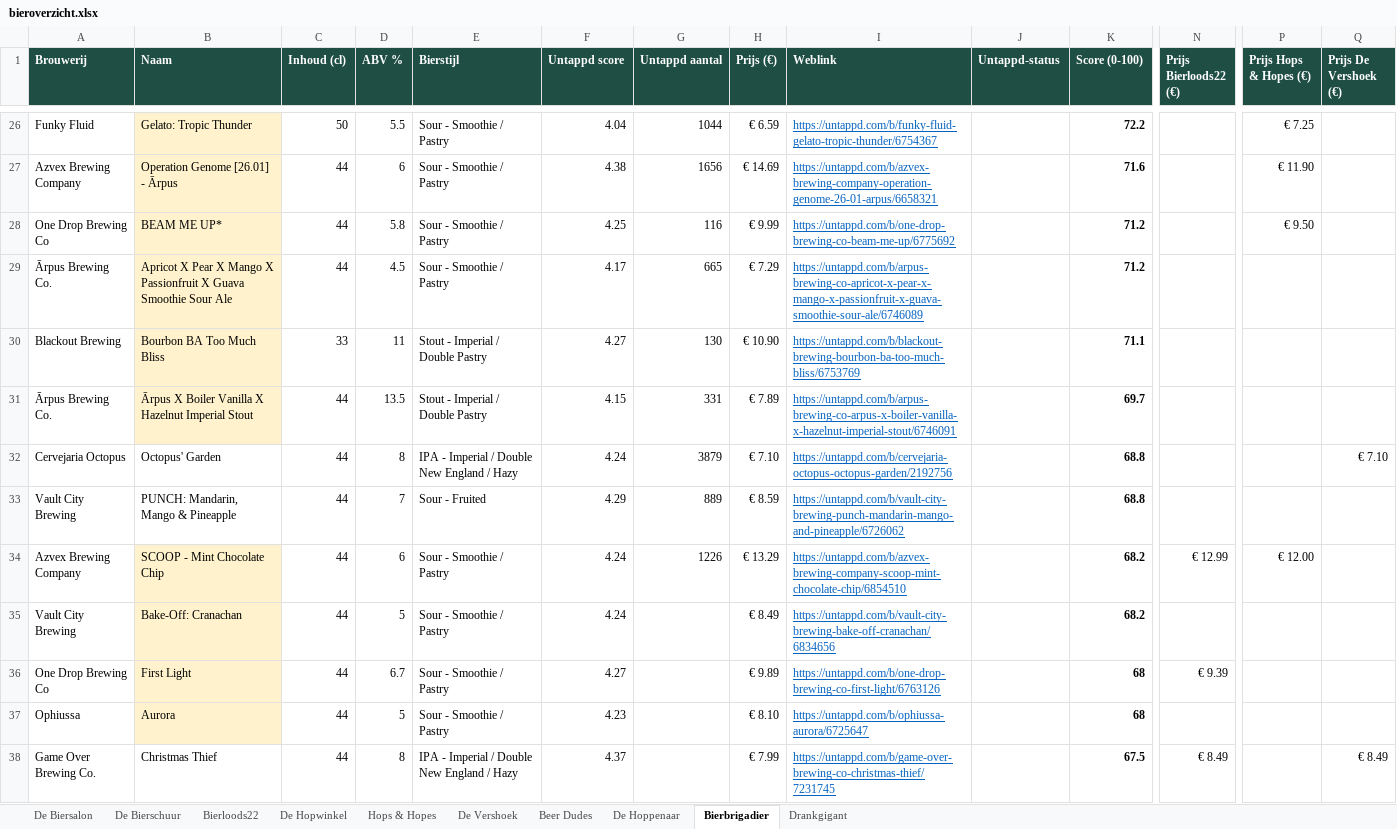
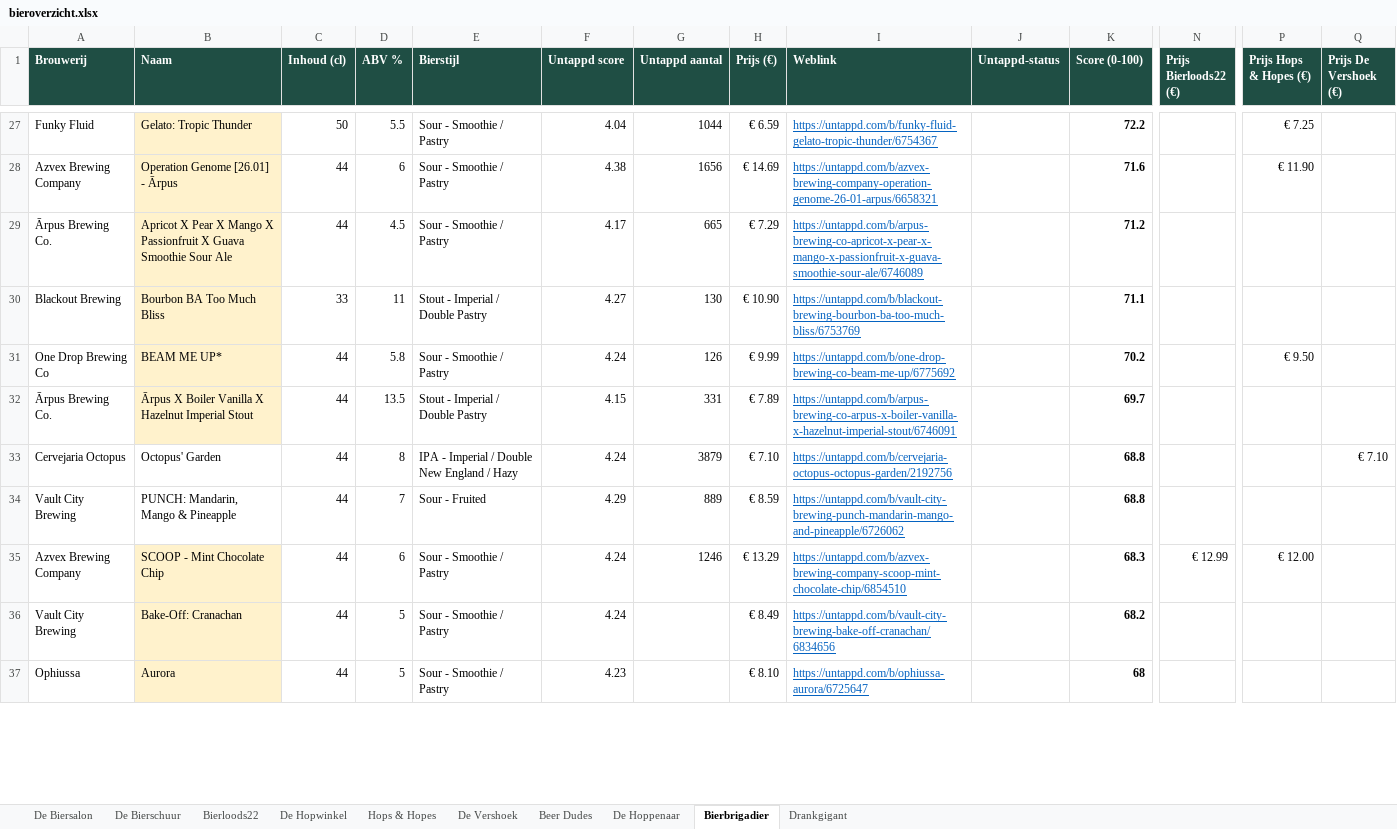
Before and after one commit to RdG-Bier/DeBierScraper, an Excel workbook: docs/bieroverzicht.xlsx, sheet Bierbrigadier, drawn as a sheet; only a part is shown, gaps mark what is left out; values as stored, in another font and other column widths than the file's, no borders; conditional formats not drawn; removed rows and columns are numbered as before the commit, all else as after; rows hold the shown columns only; the diff covers the shown part only; the diff names each change by its address in the sheet, - before the commit and + after, or states it on an @@ line.

```diff
--- a/docs/bieroverzicht.xlsx (sheet Bierbrigadier)
+++ b/docs/bieroverzicht.xlsx (sheet Bierbrigadier)
-row 28: One Drop Brewing Co | BEAM ME UP* | 44 | 5.8 | Sour - Smoothie / Pastry | 4.25 | 116 | € 9.99 | https://untappd.com/b/one-drop-brewing-co-beam-me-up/6775692 |  | 71.2 |  | € 9.50
+row 31: One Drop Brewing Co | BEAM ME UP* | 44 | 5.8 | Sour - Smoothie / Pastry | 4.24 | 126 | € 9.99 | https://untappd.com/b/one-drop-brewing-co-beam-me-up/6775692 |  | 70.2 |  | € 9.50
-G35 (Untappd aantal): 1226
+G35 (Untappd aantal): 1246
-K35 (Score (0-100)): 68.2
+K35 (Score (0-100)): 68.3
-row 36: One Drop Brewing Co | First Light | 44 | 6.7 | Sour - Smoothie / Pastry | 4.27 |  | € 9.89 | https://untappd.com/b/one-drop-brewing-co-first-light/6763126 |  | 68 | € 9.39
-row 38: Game Over Brewing Co. | Christmas Thief | 44 | 8 | IPA - Imperial / Double New England / Hazy | 4.37 |  | € 7.99 | https://untappd.com/b/game-over-brewing-co-christmas-thief/7231745 |  | 67.5 | € 8.49 |  | € 8.49
```
Also changed, not shown: 16 added rows, 17 removed rows and 19 edited cells elsewhere in this sheet, sheet Hops & Hopes, sheet De Biersalon, sheet De Vershoek, sheet De Hopwinkel, sheet Bierloods22, sheet De Bierschuur, 2 more sheets, 38 other files.
